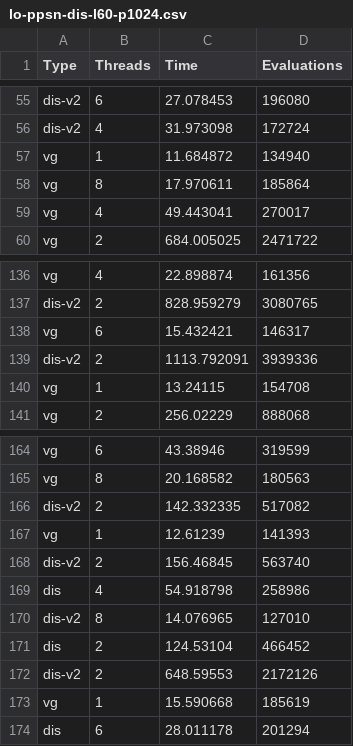
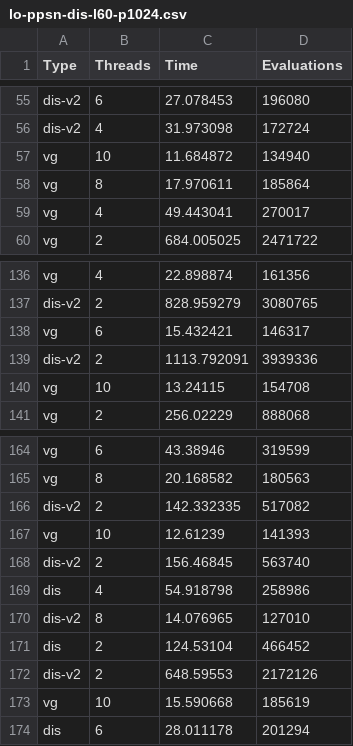
Before and after one commit to geneura-papers/2020-evostar-concurrent-eas, a CSV file: code/lo-ppsn-dis-l60-p1024.csv, drawn as a sheet; only a part is shown, gaps mark what is left out; the diff covers the shown part only.

Commit message:
Fixes threads

```diff
--- a/code/lo-ppsn-dis-l60-p1024.csv
+++ b/code/lo-ppsn-dis-l60-p1024.csv
@@ -56,3 +56,3 @@ dis-v2, 6, 27.078453, 196080
 dis-v2, 4, 31.973098, 172724
-vg, 1, 11.684872, 134940
+vg, 10, 11.684872, 134940
 vg, 8, 17.970611, 185864
@@ -139,3 +139,3 @@ vg, 6, 15.432421, 146317
 dis-v2, 2, 1113.792091, 3939336
-vg, 1, 13.24115, 154708
+vg, 10, 13.24115, 154708
 vg, 2, 256.02229, 888068
@@ -166,3 +166,3 @@ vg, 8, 20.168582, 180563
 dis-v2, 2, 142.332335, 517082
-vg, 1, 12.61239, 141393
+vg, 10, 12.61239, 141393
 dis-v2, 2, 156.46845, 563740
@@ -172,3 +172,3 @@ dis, 2, 124.53104, 466452
 dis-v2, 2, 648.59553, 2172126
-vg, 1, 15.590668, 185619
+vg, 10, 15.590668, 185619
 dis, 6, 28.011178, 201294
```
Also changed, not shown: 8 edited cells elsewhere in this file, 1 other file.
